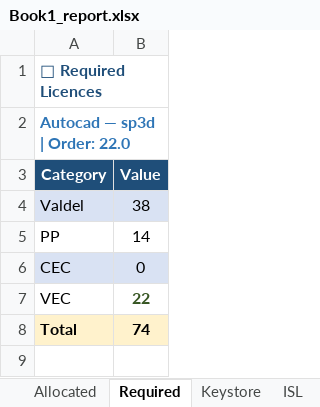
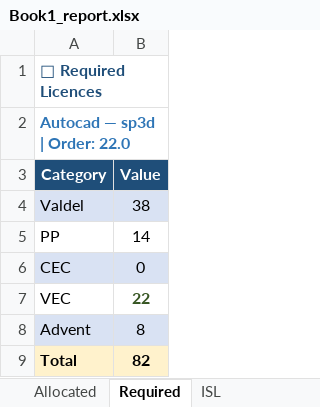
Before and after one commit to Kaliagargi/wrapper-python, an Excel workbook: outputs/Book1_report.xlsx, sheet Required, drawn as a sheet; values as stored, in another font and other column widths than the file's, no borders; addresses are those after the commit; the diff names each change by its address in the sheet, - before the commit and + after, or states it on an @@ line.

```diff
--- a/outputs/Book1_report.xlsx (sheet Required)
+++ b/outputs/Book1_report.xlsx (sheet Required)
+row 8: Advent | 8
-B9 (Value): 74
+B9 (Value): 82
```
Also changed, not shown: sheet Allocated, other sheet tabs, 4 other files.
